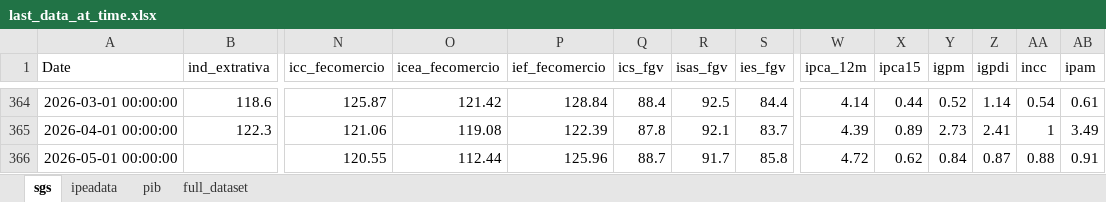
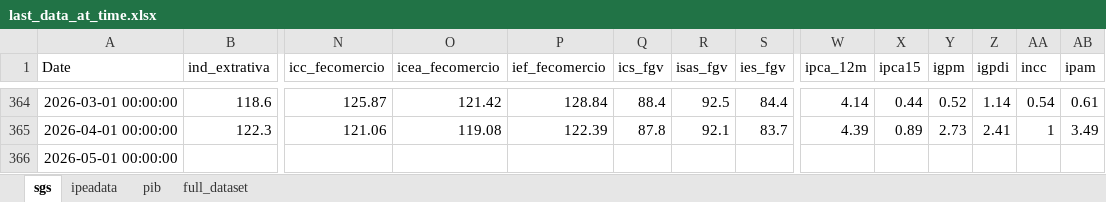
Before and after one commit to davi-lisboa/PIB-Nowcast, an Excel workbook: src/pib_nowcast/data/last_data_at_time.xlsx, sheet sgs, drawn as a sheet; only a part is shown, gaps mark what is left out; values as stored, in another font and other column widths than the file's, no borders; the diff names each change by its address in the sheet, - before the commit and + after, or states it on an @@ line.

```diff
--- a/src/pib_nowcast/data/last_data_at_time.xlsx (sheet sgs)
+++ b/src/pib_nowcast/data/last_data_at_time.xlsx (sheet sgs)
-N366 (icc_fecomercio): 120.55
+N366 (icc_fecomercio): (empty)
-O366 (icea_fecomercio): 112.44
+O366 (icea_fecomercio): (empty)
-P366 (ief_fecomercio): 125.96
+P366 (ief_fecomercio): (empty)
-Q366 (ics_fgv): 88.7
+Q366 (ics_fgv): (empty)
-R366 (isas_fgv): 91.7
+R366 (isas_fgv): (empty)
-S366 (ies_fgv): 85.8
+S366 (ies_fgv): (empty)
-W366 (ipca_12m): 4.72
+W366 (ipca_12m): (empty)
-X366 (ipca15): 0.62
+X366 (ipca15): (empty)
-Y366 (igpm): 0.84
+Y366 (igpm): (empty)
-Z366 (igpdi): 0.87
+Z366 (igpdi): (empty)
-AA366 (incc): 0.88
+AA366 (incc): (empty)
-AB366 (ipam): 0.91
+AB366 (ipam): (empty)
```
Also changed, not shown: sheet full_dataset, 12 other files.
